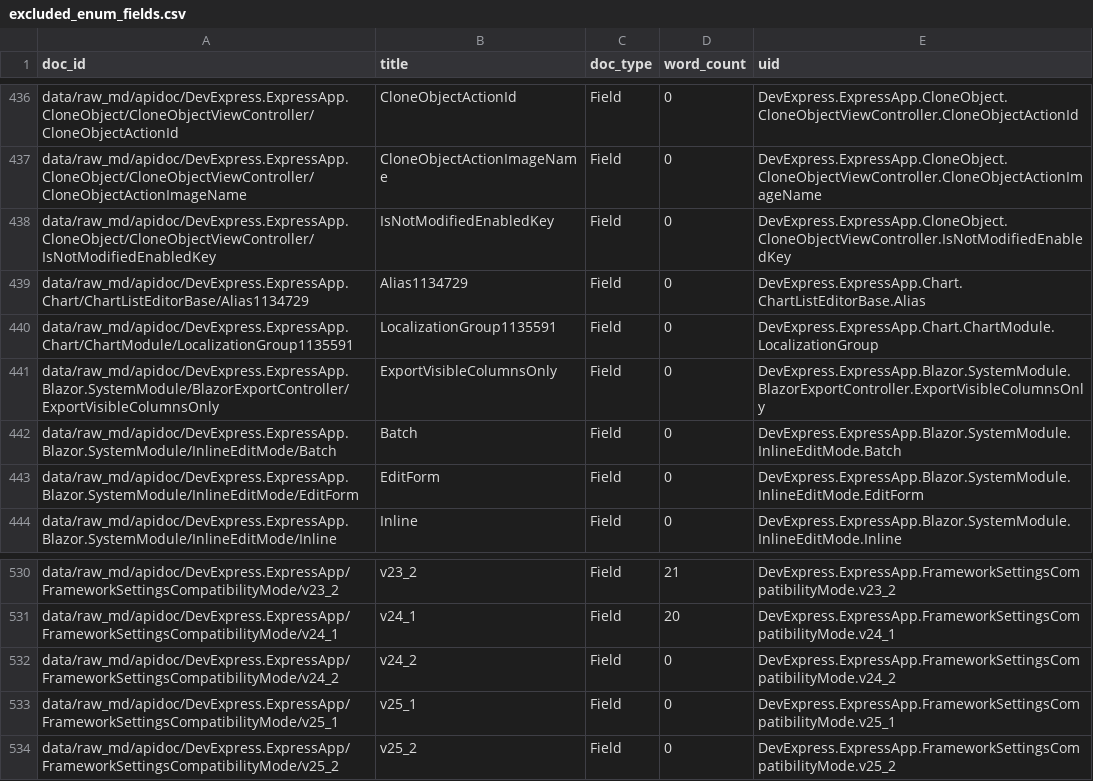
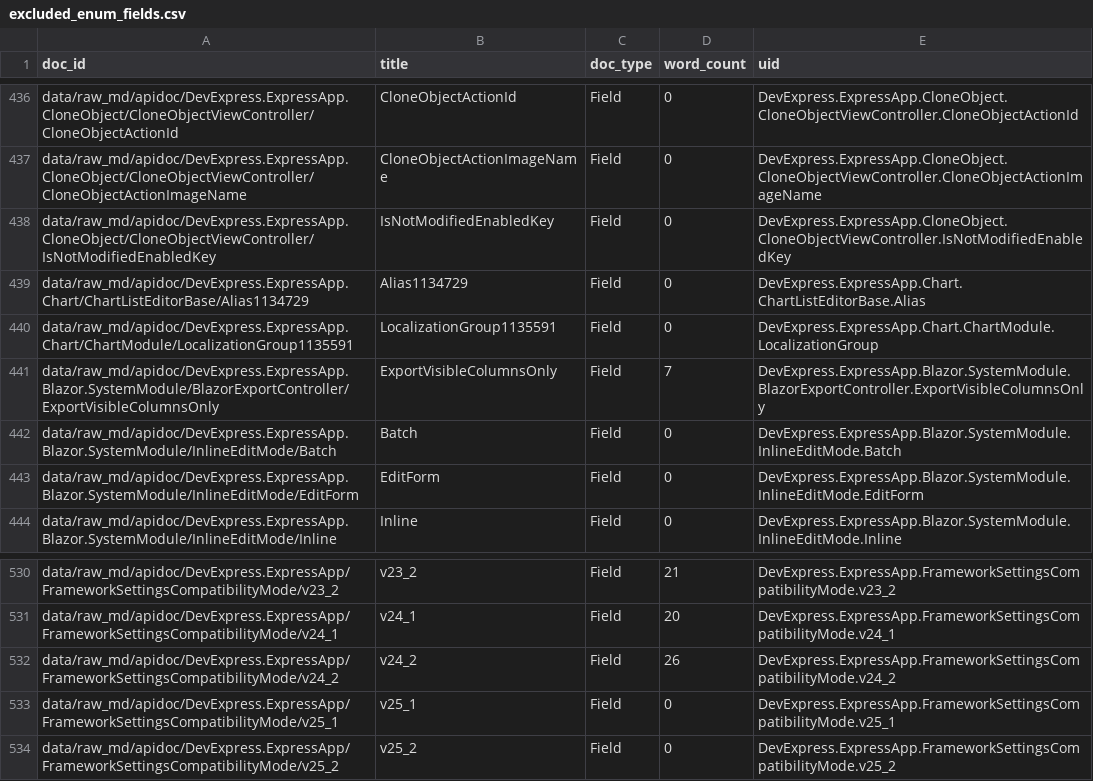
Before and after one commit to anastasiakiseleva/xaf-doc-analysis, a CSV file: outputs/excluded_enum_fields.csv, drawn as a sheet; only a part is shown, gaps mark what is left out.

```diff
--- a/outputs/excluded_enum_fields.csv
+++ b/outputs/excluded_enum_fields.csv
@@ -440,3 +440,3 @@ data/raw_md/apidoc/DevExpress.ExpressApp.Chart/ChartListEditorBase/Alias1134729,
 data/raw_md/apidoc/DevExpress.ExpressApp.Chart/ChartModule/LocalizationGroup1135591,LocalizationGroup1135591,Field,0,DevExpress.ExpressApp.Chart.ChartModule.LocalizationGroup
-data/raw_md/apidoc/DevExpress.ExpressApp.Blazor.SystemModule/BlazorExportController/ExportVisibleColumnsOnly,ExportVisibleColumnsOnly,Field,0,DevExpress.ExpressApp.Blazor.SystemModule.BlazorExportController.ExportVisibleColumnsOnly
+data/raw_md/apidoc/DevExpress.ExpressApp.Blazor.SystemModule/BlazorExportController/ExportVisibleColumnsOnly,ExportVisibleColumnsOnly,Field,7,DevExpress.ExpressApp.Blazor.SystemModule.BlazorExportController.ExportVisibleColumnsOnly
 data/raw_md/apidoc/DevExpress.ExpressApp.Blazor.SystemModule/InlineEditMode/Batch,Batch,Field,0,DevExpress.ExpressApp.Blazor.SystemModule.InlineEditMode.Batch
@@ -531,3 +531,3 @@ data/raw_md/apidoc/DevExpress.ExpressApp/FrameworkSettingsCompatibilityMode/v23_
 data/raw_md/apidoc/DevExpress.ExpressApp/FrameworkSettingsCompatibilityMode/v24_1,v24_1,Field,20,DevExpress.ExpressApp.FrameworkSettingsCompatibilityMode.v24_1
-data/raw_md/apidoc/DevExpress.ExpressApp/FrameworkSettingsCompatibilityMode/v24_2,v24_2,Field,0,DevExpress.ExpressApp.FrameworkSettingsCompatibilityMode.v24_2
+data/raw_md/apidoc/DevExpress.ExpressApp/FrameworkSettingsCompatibilityMode/v24_2,v24_2,Field,26,DevExpress.ExpressApp.FrameworkSettingsCompatibilityMode.v24_2
 data/raw_md/apidoc/DevExpress.ExpressApp/FrameworkSettingsCompatibilityMode/v25_1,v25_1,Field,0,DevExpress.ExpressApp.FrameworkSettingsCompatibilityMode.v25_1
```
Also changed, not shown: 16 other files.
